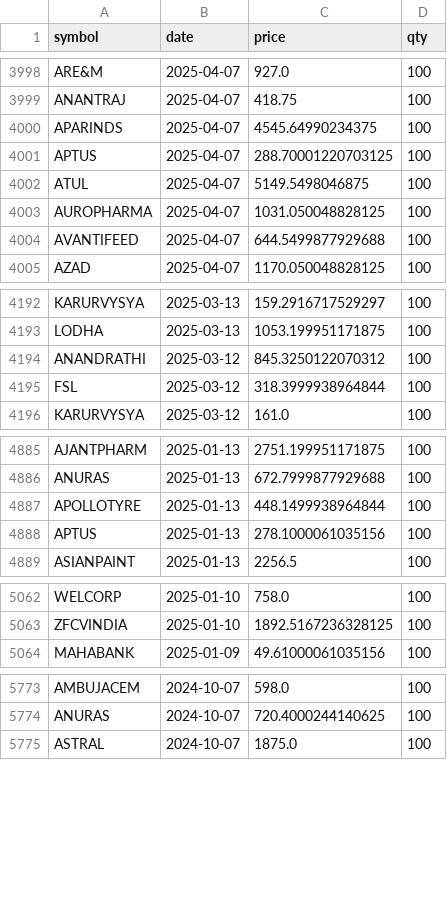
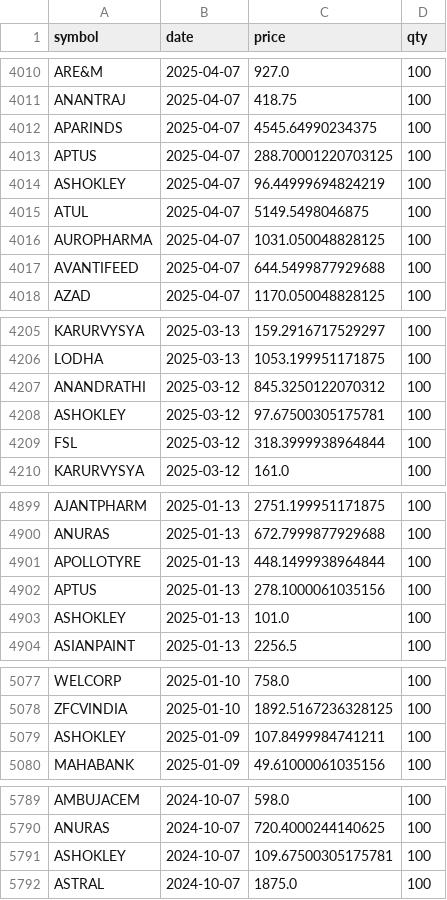
Before and after one commit to premg001/Nifty_500_Weeklydailysip, a CSV file: data/signals.csv, drawn as a sheet; only a part is shown, gaps mark what is left out; the diff covers the shown part only.

```diff
--- a/data/signals.csv
+++ b/data/signals.csv
@@ -4001,2 +4013,3 @@ APARINDS,2025-04-07,4545.64990234375,100
 APTUS,2025-04-07,288.70001220703125,100
+ASHOKLEY,2025-04-07,96.44999694824219,100
 ATUL,2025-04-07,5149.5498046875,100
@@ -4194,2 +4207,3 @@ LODHA,2025-03-13,1053.199951171875,100
 ANANDRATHI,2025-03-12,845.3250122070312,100
+ASHOKLEY,2025-03-12,97.67500305175781,100
 FSL,2025-03-12,318.3999938964844,100
@@ -4888,2 +4902,3 @@ APOLLOTYRE,2025-01-13,448.1499938964844,100
 APTUS,2025-01-13,278.1000061035156,100
+ASHOKLEY,2025-01-13,101.0,100
 ASIANPAINT,2025-01-13,2256.5,100
@@ -5063,2 +5078,3 @@ WELCORP,2025-01-10,758.0,100
 ZFCVINDIA,2025-01-10,1892.5167236328125,100
+ASHOKLEY,2025-01-09,107.8499984741211,100
 MAHABANK,2025-01-09,49.61000061035156,100
@@ -5774,2 +5790,3 @@ AMBUJACEM,2024-10-07,598.0,100
 ANURAS,2024-10-07,720.4000244140625,100
+ASHOKLEY,2024-10-07,109.67500305175781,100
 ASTRAL,2024-10-07,1875.0,100
```
Also changed, not shown: 14 added rows elsewhere in this file, 2 other files.
